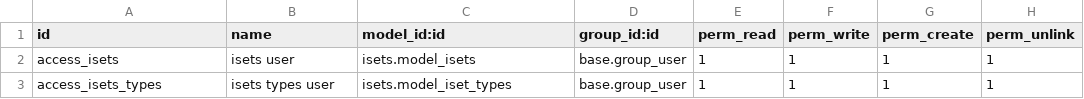
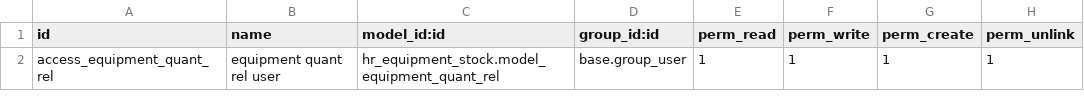
Before and after one commit to antoniocanovas/addons-ic, a CSV file: hr_equipment_stock/security/ir.model.access.csv, drawn as a sheet.

```diff
--- a/hr_equipment_stock/security/ir.model.access.csv
+++ b/hr_equipment_stock/security/ir.model.access.csv
@@ -1,3 +1,2 @@
 id,name,model_id:id,group_id:id,perm_read,perm_write,perm_create,perm_unlink
-access_isets,isets user,isets.model_isets,base.group_user,1,1,1,1
-access_isets_types,isets types user,isets.model_iset_types,base.group_user,1,1,1,1
+access_equipment_quant_rel,equipment quant rel user,hr_equipment_stock.model_equipment_quant_rel,base.group_user,1,1,1,1
```
Also changed, not shown: 9 other files.
